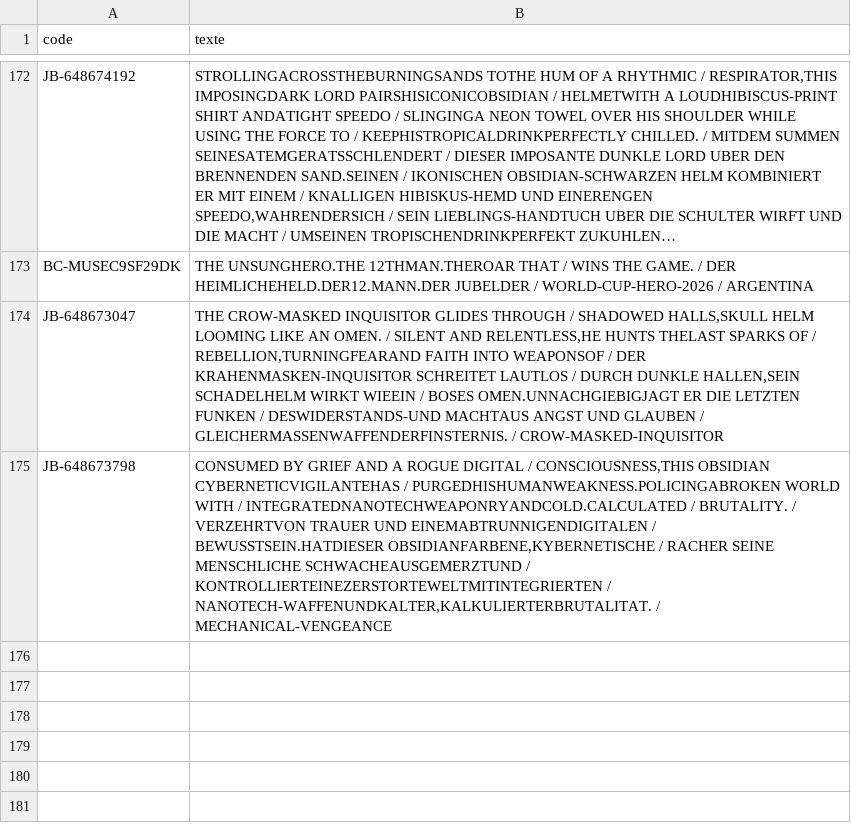
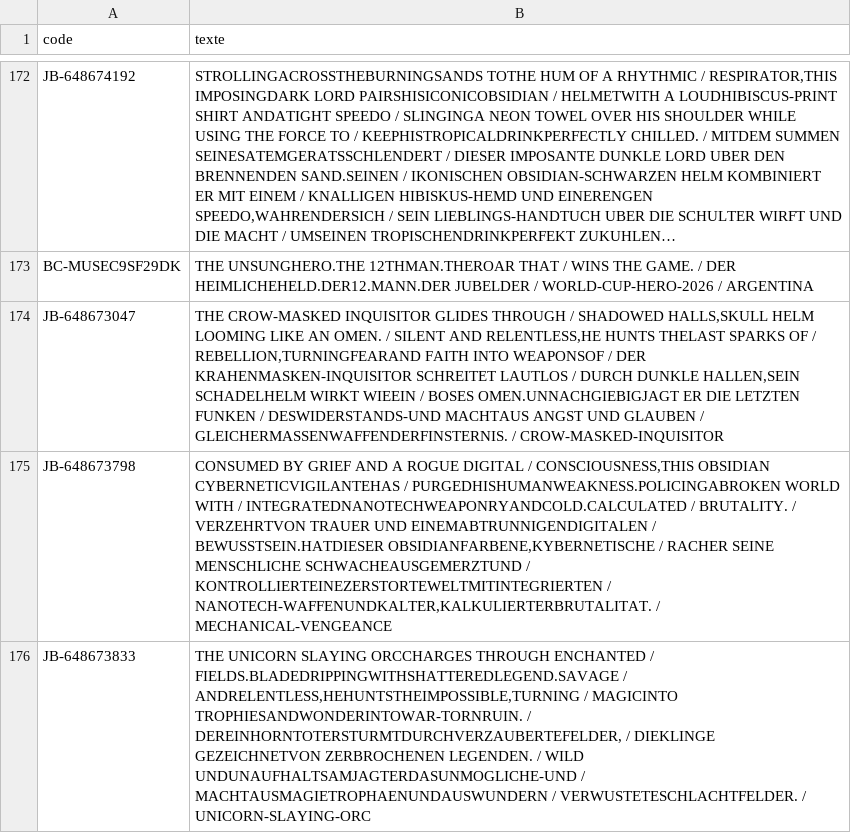
Before and after one commit to matd-prog/briquotheque, a TSV file: data/jb_versos.tsv, drawn as a sheet; only a part is shown, gaps mark what is left out; long unchanged cells end in ….

Commit message:
Base commune : 1 blister(s)

```diff
--- a/data/jb_versos.tsv
+++ b/data/jb_versos.tsv
@@ -175 +175,2 @@ JB-648673047	THE CROW-MASKED INQUISITOR GLIDES THROUGH / SHADOWED HALLS,SKULL HE
 JB-648673798	CONSUMED BY GRIEF AND A ROGUE DIGITAL / CONSCIOUSNESS,THIS OBSIDIAN CYBERNETICVIGILANTEHAS / PURGEDHISHUMANWEAKNESS.POLICINGABROKEN WORLD WITH / INTEGRATEDNANOTECHWEAPONRYANDCOLD.CALCULATED / BRUTALITY. / VERZEHRTVON TRAUER UND EINEMABTRUNNIGENDIGITALEN / BEWUSSTSEIN.HATDIESER OBSIDIANFARBENE,KYBERNETISCHE / RACHER SEINE MENSCHLICHE SCHWACHEAUSGEMERZTUND / KONTROLLIERTEINEZERSTORTEWELTMITINTEGRIERTEN / NANOTECH-WAFFENUNDKALTER,KALKULIERTERBRUTALITAT. / MECHANICAL-VENGEANCE
+JB-648673833	THE UNICORN SLAYING ORCCHARGES THROUGH ENCHANTED / FIELDS.BLADEDRIPPINGWITHSHATTEREDLEGEND.SAVAGE / ANDRELENTLESS,HEHUNTSTHEIMPOSSIBLE,TURNING / MAGICINTO TROPHIESANDWONDERINTOWAR-TORNRUIN. / DEREINHORNTOTERSTURMTDURCHVERZAUBERTEFELDER, / DIEKLINGE GEZEICHNETVON ZERBROCHENEN LEGENDEN. / WILD UNDUNAUFHALTSAMJAGTERDASUNMOGLICHE-UND / MACHTAUSMAGIETROPHAENUNDAUSWUNDERN / VERWUSTETESCHLACHTFELDER. / UNICORN-SLAYING-ORC
```
